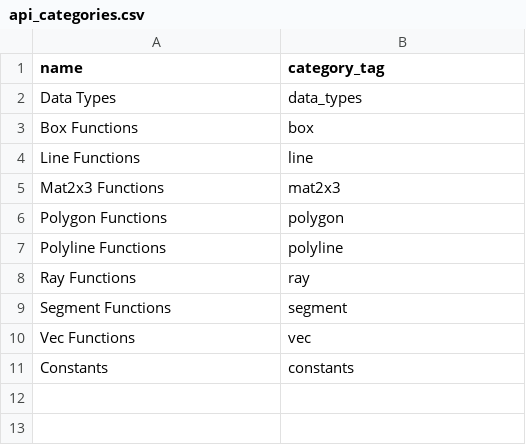
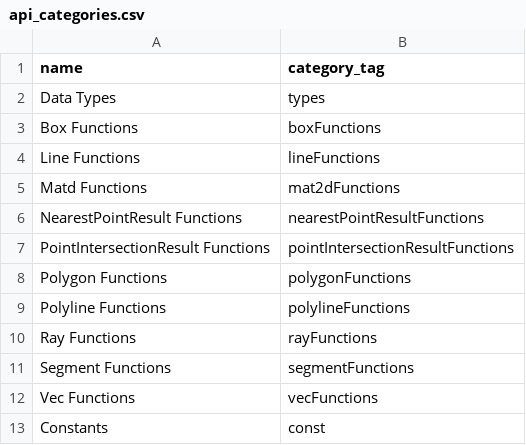
Before and after one commit to crazytoucan/math2d, a CSV file: docs/_data/api_categories.csv, drawn as a sheet.

```diff
--- a/docs/_data/api_categories.csv
+++ b/docs/_data/api_categories.csv
@@ -1,11 +1,13 @@
 name,category_tag
-Data Types,data_types
-Box Functions,box
-Line Functions,line
-Mat2x3 Functions,mat2x3
-Polygon Functions,polygon
-Polyline Functions,polyline
-Ray Functions,ray
-Segment Functions,segment
-Vec Functions,vec
-Constants,constants
+Data Types,types
+Box Functions,boxFunctions
+Line Functions,lineFunctions
+Matd Functions,mat2dFunctions
+NearestPointResult Functions,nearestPointResultFunctions
+PointIntersectionResult Functions,pointIntersectionResultFunctions
+Polygon Functions,polygonFunctions
+Polyline Functions,polylineFunctions
+Ray Functions,rayFunctions
+Segment Functions,segmentFunctions
+Vec Functions,vecFunctions
+Constants,const
```
Also changed, not shown: docs/_data/api_list.csv, 2 other files.
